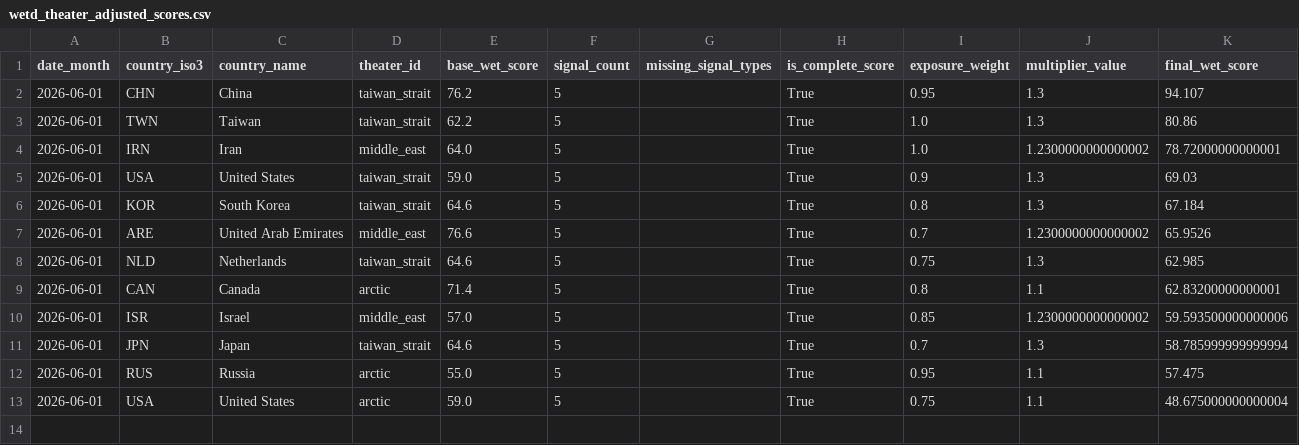
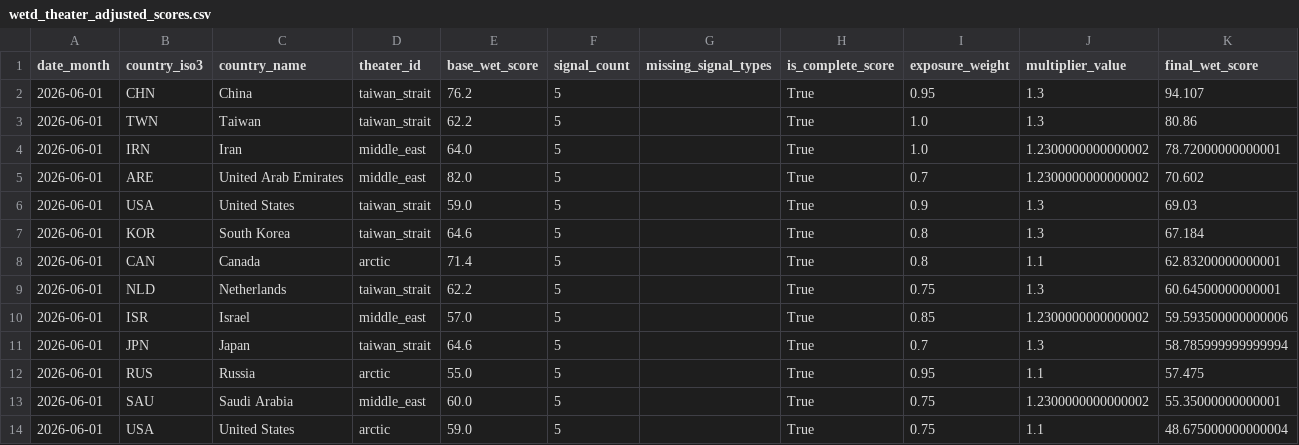
Before and after one commit to ReliOptic/world-model-2035, a CSV file: outputs/wetd/wetd_theater_adjusted_scores.csv, drawn as a sheet.

```diff
--- a/outputs/wetd/wetd_theater_adjusted_scores.csv
+++ b/outputs/wetd/wetd_theater_adjusted_scores.csv
@@ -4,7 +4,7 @@ date_month,country_iso3,country_name,theater_id,base_wet_score,signal_count,miss
 2026-06-01,IRN,Iran,middle_east,64.0,5,,True,1.0,1.2300000000000002,78.72000000000001
+2026-06-01,ARE,United Arab Emirates,middle_east,82.0,5,,True,0.7,1.2300000000000002,70.602
 2026-06-01,USA,United States,taiwan_strait,59.0,5,,True,0.9,1.3,69.03
 2026-06-01,KOR,South Korea,taiwan_strait,64.6,5,,True,0.8,1.3,67.184
-2026-06-01,ARE,United Arab Emirates,middle_east,76.6,5,,True,0.7,1.2300000000000002,65.9526
-2026-06-01,NLD,Netherlands,taiwan_strait,64.6,5,,True,0.75,1.3,62.985
 2026-06-01,CAN,Canada,arctic,71.4,5,,True,0.8,1.1,62.83200000000001
+2026-06-01,NLD,Netherlands,taiwan_strait,62.2,5,,True,0.75,1.3,60.64500000000001
 2026-06-01,ISR,Israel,middle_east,57.0,5,,True,0.85,1.2300000000000002,59.593500000000006
@@ -12,2 +12,3 @@ date_month,country_iso3,country_name,theater_id,base_wet_score,signal_count,miss
 2026-06-01,RUS,Russia,arctic,55.0,5,,True,0.95,1.1,57.475
+2026-06-01,SAU,Saudi Arabia,middle_east,60.0,5,,True,0.75,1.2300000000000002,55.35000000000001
 2026-06-01,USA,United States,arctic,59.0,5,,True,0.75,1.1,48.675000000000004
```
Also changed, not shown: data/wetd/seed/country_theater_exposure.csv, data/wetd/seed/dim_country.csv, 7 other files.
